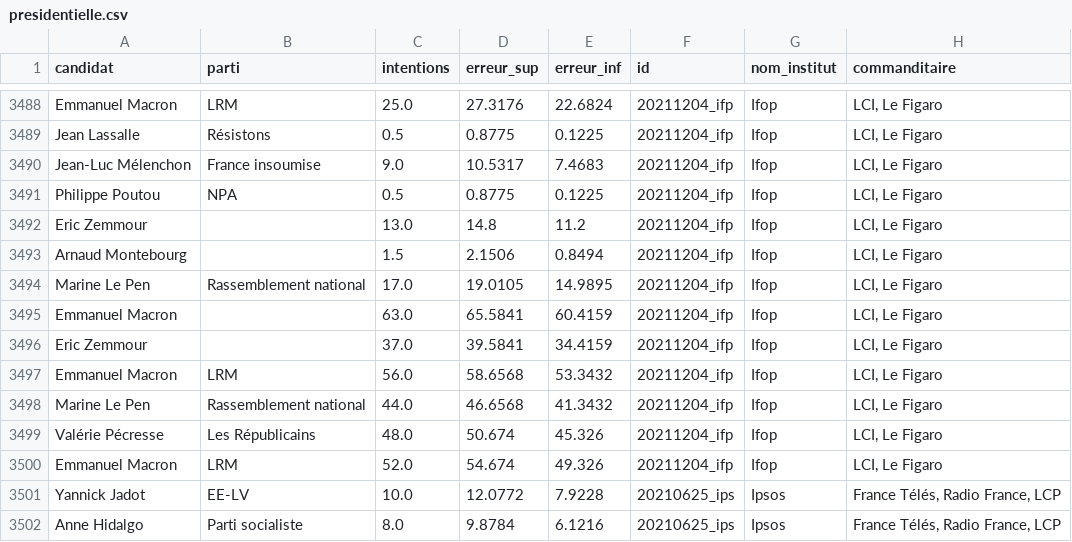
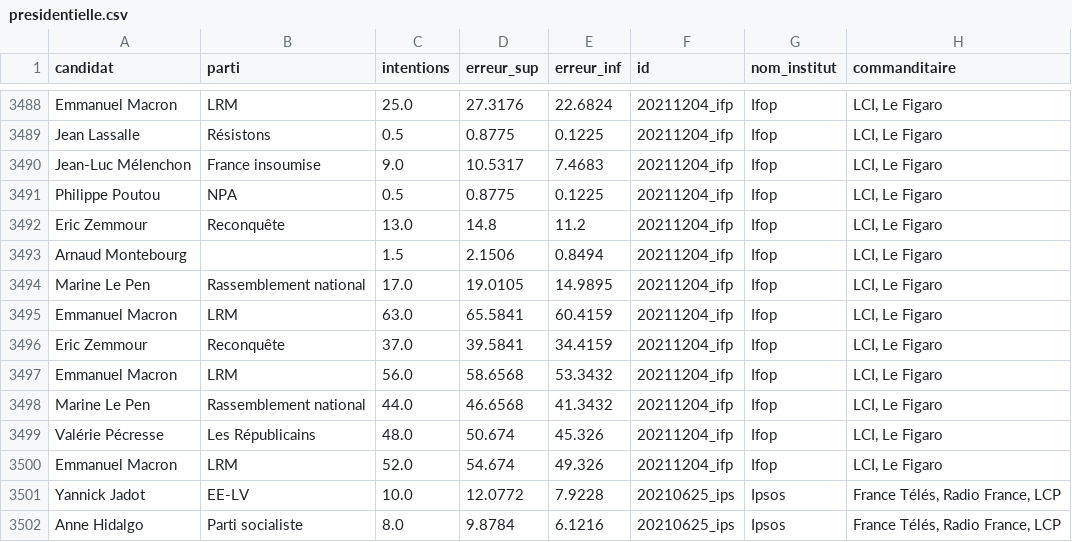
Before and after one commit to nsppolls/nsppolls, a CSV file: presidentielle.csv, drawn as a sheet; only a part is shown, gaps mark what is left out; the diff covers the shown part only; the diff names each change by its address in the sheet, - before the commit and + after, or states it on an @@ line.

```diff
--- a/presidentielle.csv
+++ b/presidentielle.csv
-B3492 (parti): (empty)
+B3492 (parti): Reconquête
-B3495 (parti): (empty)
+B3495 (parti): LRM
-B3496 (parti): (empty)
+B3496 (parti): Reconquête
```
Also changed, not shown: 15 edited cells elsewhere in this file.
